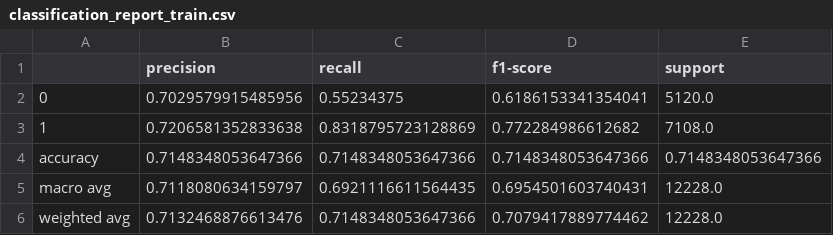
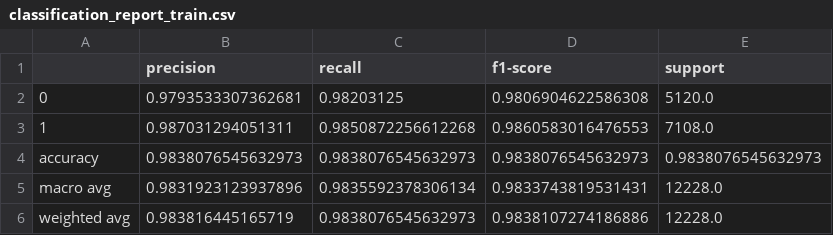
Before and after one commit to dbhpresidente/cardiovascular_patterns, a CSV file: doc/classification_report_train.csv, drawn as a sheet.

```diff
--- a/doc/classification_report_train.csv
+++ b/doc/classification_report_train.csv
@@ -1,6 +1,6 @@
 ,precision,recall,f1-score,support
-0,0.7029579915485956,0.55234375,0.6186153341354041,5120.0
-1,0.7206581352833638,0.8318795723128869,0.772284986612682,7108.0
-accuracy,0.7148348053647366,0.7148348053647366,0.7148348053647366,0.7148348053647366
-macro avg,0.7118080634159797,0.6921116611564435,0.6954501603740431,12228.0
-weighted avg,0.7132468876613476,0.7148348053647366,0.7079417889774462,12228.0
+0,0.9793533307362681,0.98203125,0.9806904622586308,5120.0
+1,0.987031294051311,0.9850872256612268,0.9860583016476553,7108.0
+accuracy,0.9838076545632973,0.9838076545632973,0.9838076545632973,0.9838076545632973
+macro avg,0.9831923123937896,0.9835592378306134,0.9833743819531431,12228.0
+weighted avg,0.983816445165719,0.9838076545632973,0.9838107274186886,12228.0
```
Also changed, not shown: doc/classification_report_test.csv, doc/classification_report_val.csv, 7 other files.
